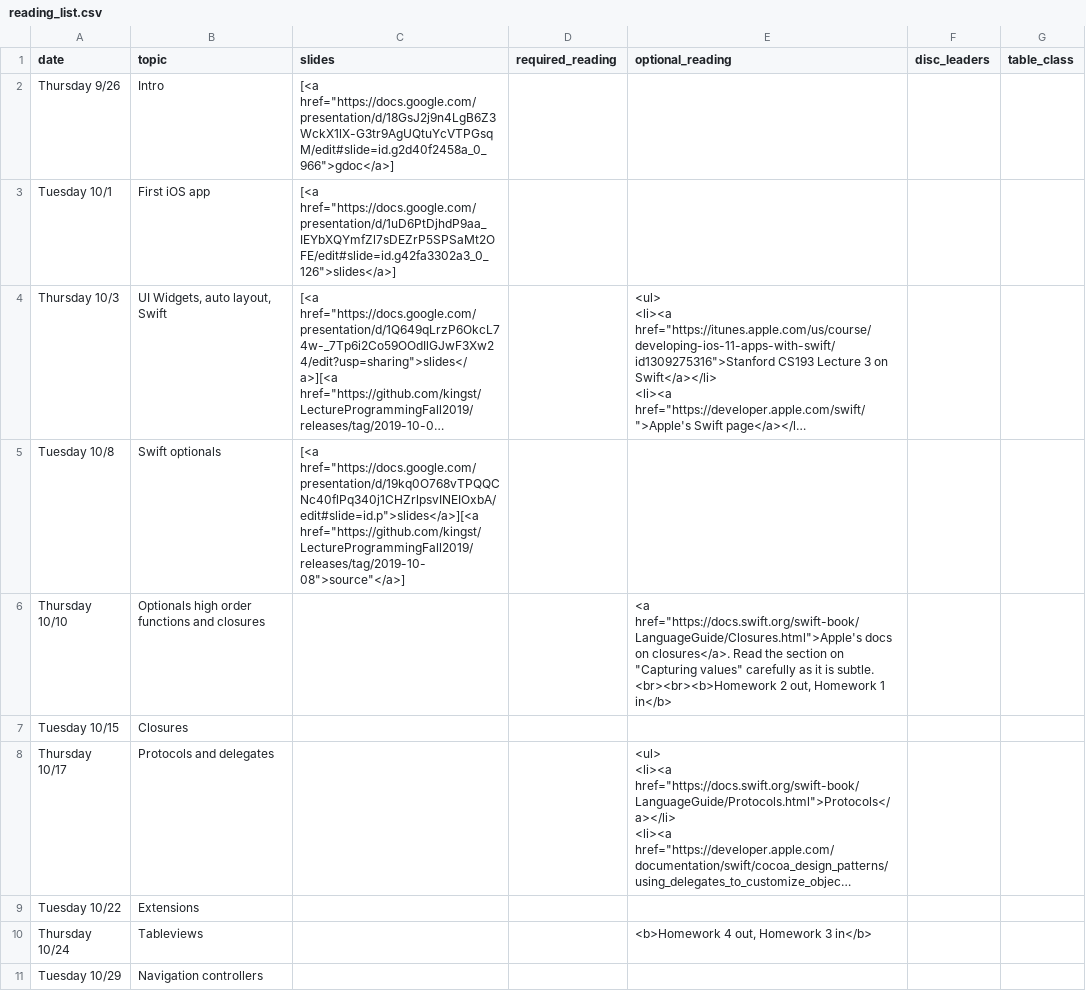
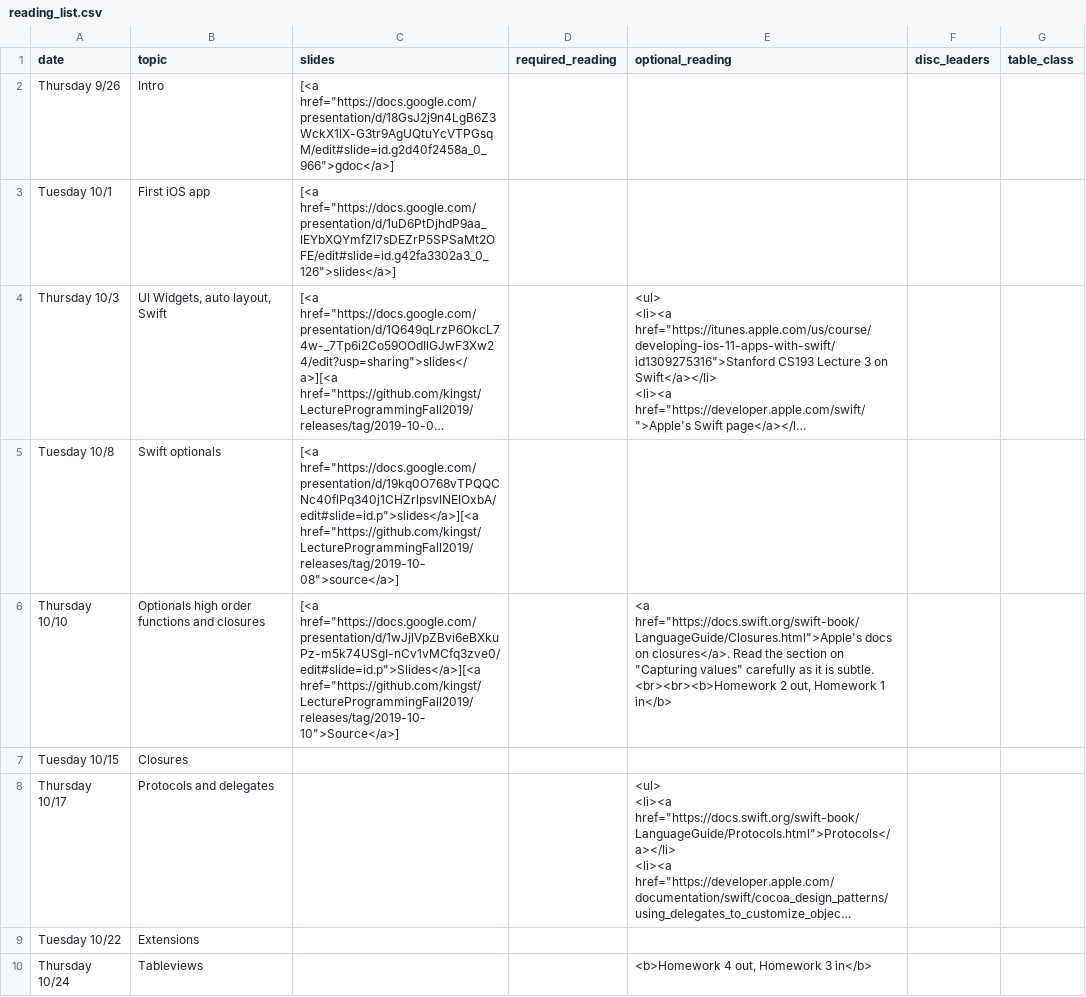
Before and after one commit to kingst/kingst-ucdavis, a CSV file: classes/f19-ecs189e/reading_list.csv, drawn as a sheet; only a part is shown; the shorter side is filled out with more unchanged rows; long unchanged cells end in …; the diff names each change by its address in the sheet, - before the commit and + after, or states it on an @@ line.

Commit message:
Bump reading list

```diff
--- a/classes/f19-ecs189e/reading_list.csv
+++ b/classes/f19-ecs189e/reading_list.csv
-C5 (slides): [<a href="https://docs.google.com/presentation/d/19kq0O768vTPQQCNc40flPq340j1CHZrlpsvINEIOxbA/edit#slide=id.p">slides</a>][<a href="https://github.com/kingst/LectureProgrammingFall2019/releases/tag/2019-10-08">source"</a>]
+C5 (slides): [<a href="https://docs.google.com/presentation/d/19kq0O768vTPQQCNc40flPq340j1CHZrlpsvINEIOxbA/edit#slide=id.p">slides</a>][<a href="https://github.com/kingst/LectureProgrammingFall2019/releases/tag/2019-10-08">source</a>]
-C6 (slides): (empty)
+C6 (slides): [<a href="https://docs.google.com/presentation/d/1wJjlVpZBvi6eBXkuPz-m5k74USgI-nCv1vMCfq3zve0/edit#slide=id.p">Slides</a>][<a href="https://github.com/kingst/LectureProgrammingFall2019/releases/tag/2019-10-10">Source</a>]
```
Also changed, not shown: 3 other files.
